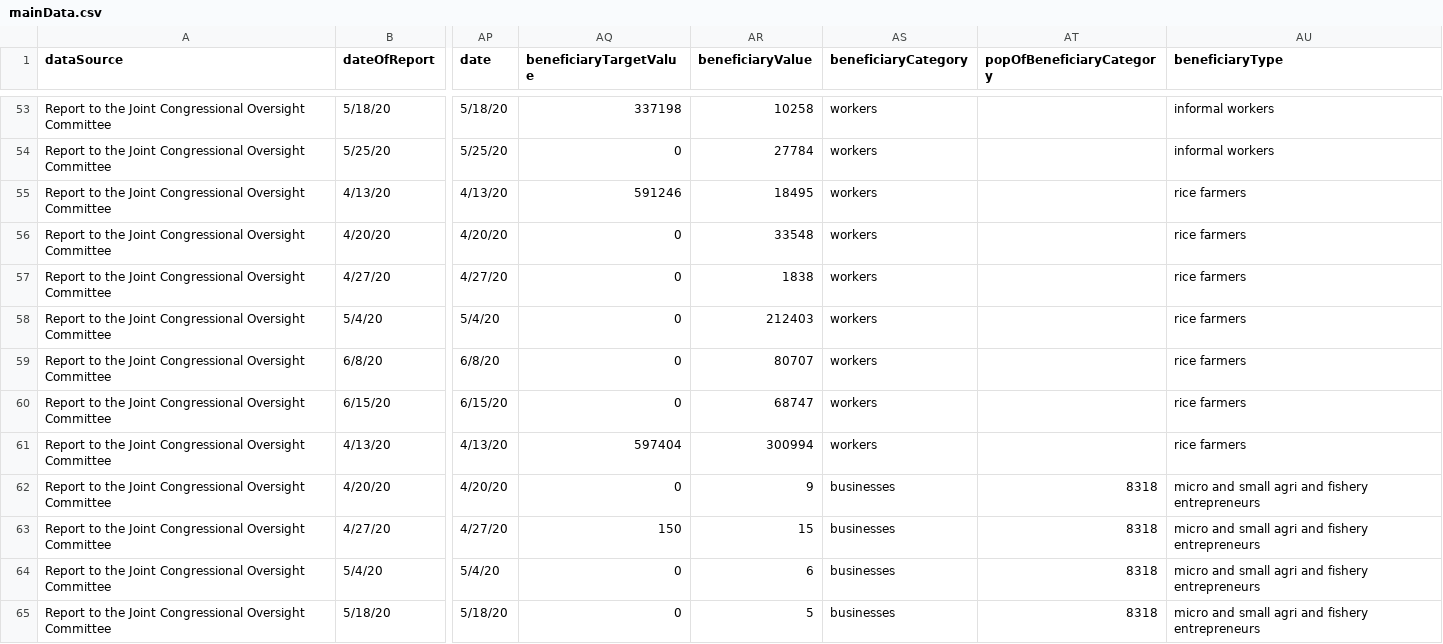
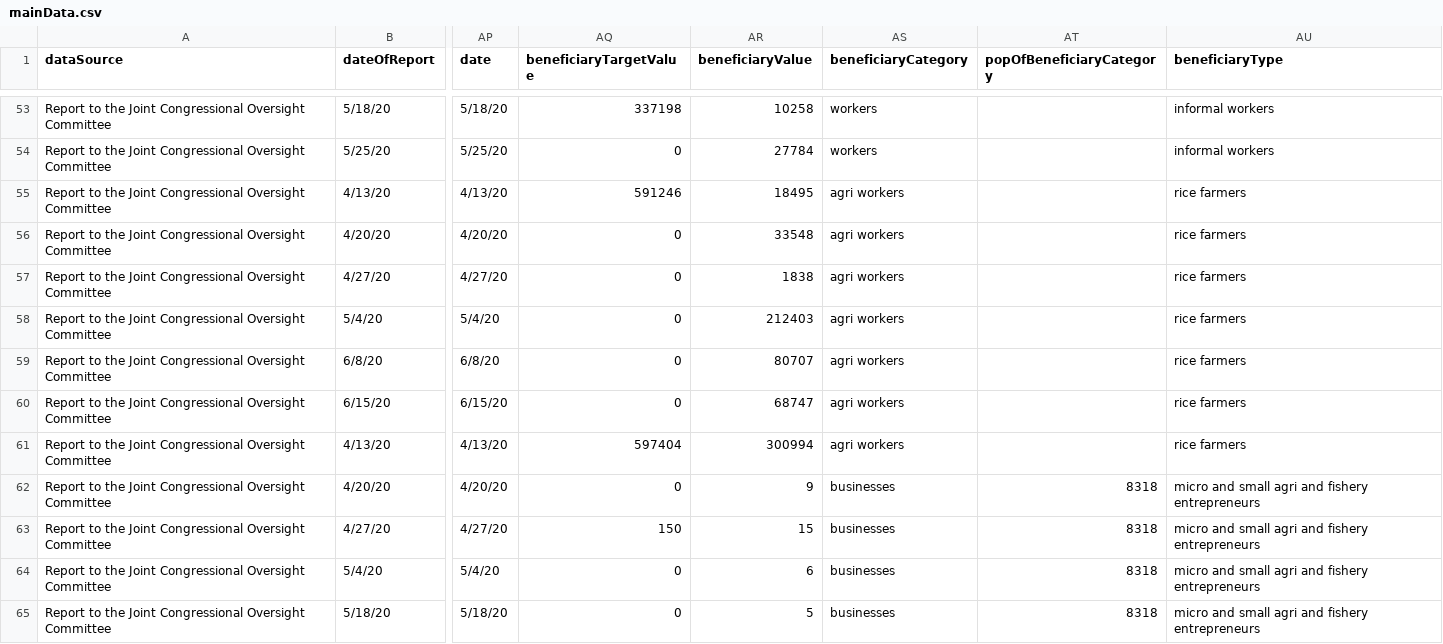
Before and after one commit to rfcaronan/covidph-aid-dashboard, a CSV file: src/datasets/mainData.csv, drawn as a sheet; only a part is shown, gaps mark what is left out; the diff names each change by its address in the sheet, - before the commit and + after, or states it on an @@ line.

Commit message:
added a missing variable in getnew data in functions

```diff
--- a/src/datasets/mainData.csv
+++ b/src/datasets/mainData.csv
-AS55:AS61 (beneficiaryCategory): workers
+AS55:AS61 (beneficiaryCategory): agri workers
```
Also changed, not shown: 1 other file.
